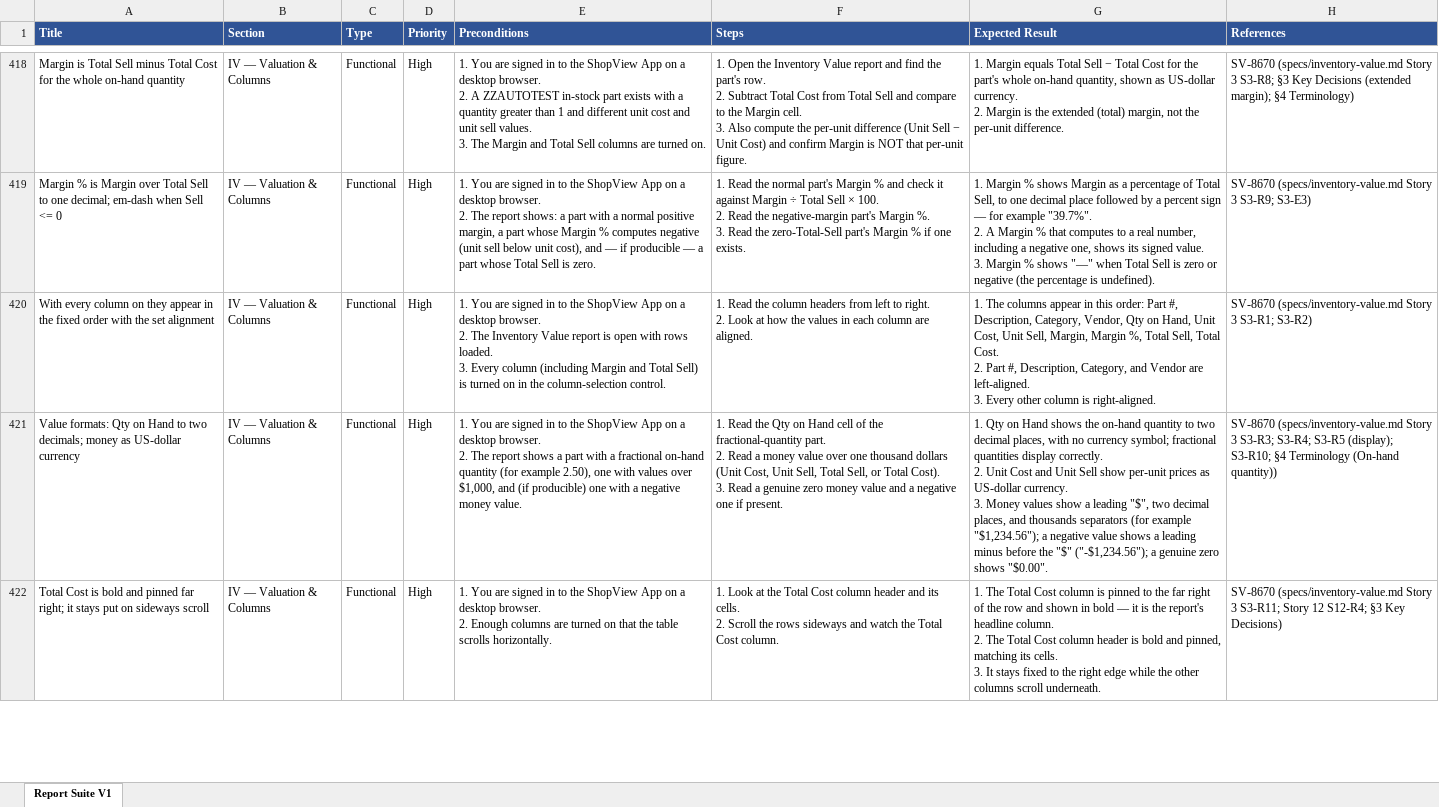
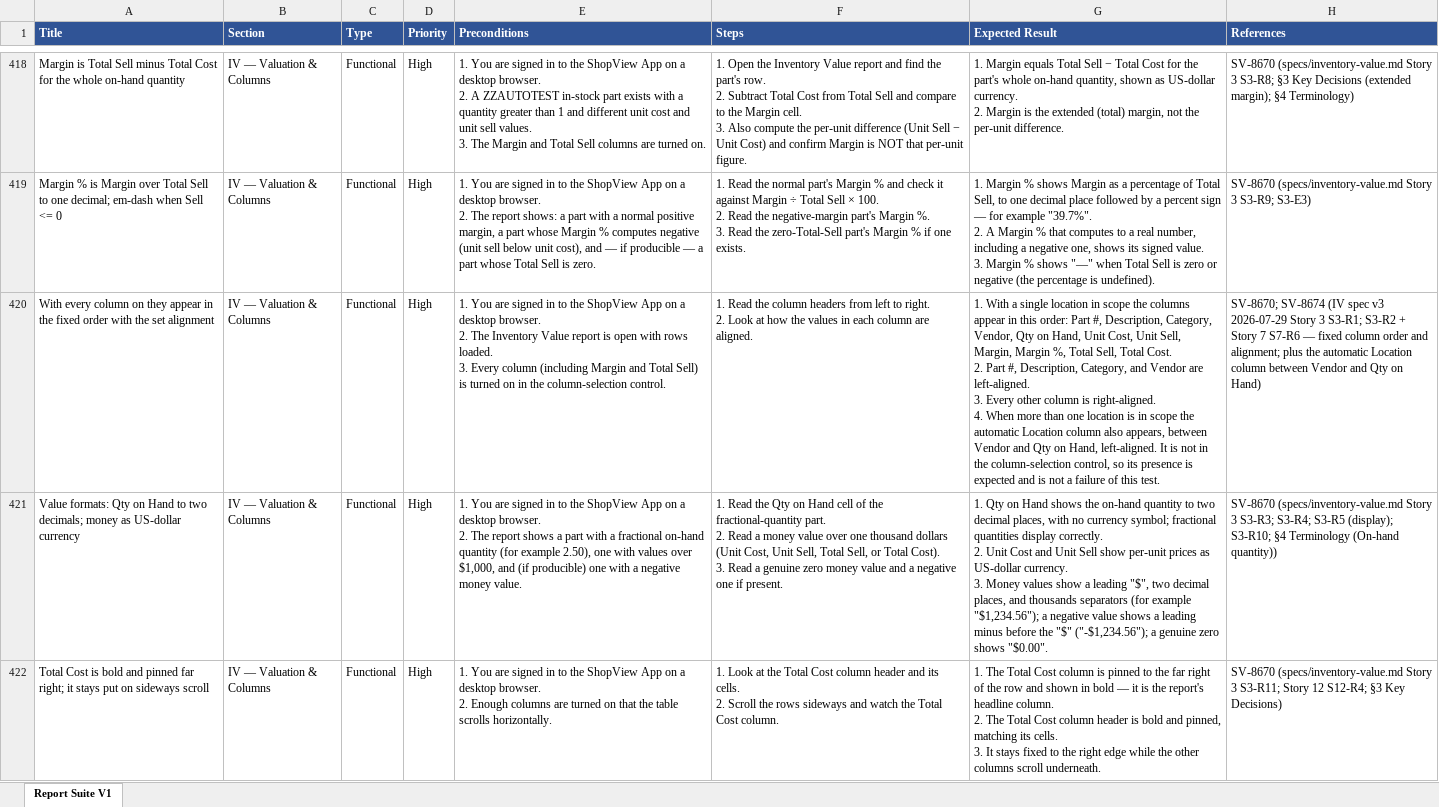
Before and after one commit to bilalmuzamil-sketch/Manual-test-Cases, an Excel workbook: testrail-import/report-suite-v1-testrail-import.xlsx, sheet Report Suite V1, drawn as a sheet; only a part is shown, gaps mark what is left out; values as stored, in another font and other column widths than the file's, no borders; ↵ is a line break in a cell; the diff covers the shown part only; the diff names each change by its address in the sheet, - before the commit and + after, or states it on an @@ line.

```diff
--- a/testrail-import/report-suite-v1-testrail-import.xlsx (sheet Report Suite V1)
+++ b/testrail-import/report-suite-v1-testrail-import.xlsx (sheet Report Suite V1)
-G420 (Expected Result): 1. The columns appear in this order: Part #, Description, Category, Vendor, Qty on Hand, Unit Cost, Unit Sell, Margin, Margin %, Total Sell, Total Cost. ↵ 2. Part #, Description, Category, and Vendor are left-aligned. ↵ 3. Every other column is right-aligned.
+G420 (Expected Result): 1. With a single location in scope the columns appear in this order: Part #, Description, Category, Vendor, Qty on Hand, Unit Cost, Unit Sell, Margin, Margin %, Total Sell, Total Cost. ↵ 2. Part #, Description, Category, and Vendor are left-aligned. ↵ 3. Every other column is right-aligned. ↵ 4. When more than one location is in scope the automatic Location column also appears, between Vendor and Qty on Hand, left-aligned. It is not in the column-selection control, so its presence is expected and is not a failure of this test.
-H420 (References): SV-8670 (specs/inventory-value.md Story 3 S3-R1; S3-R2)
+H420 (References): SV-8670; SV-8674 (IV spec v3 2026-07-29 Story 3 S3-R1; S3-R2 + Story 7 S7-R6 — fixed column order and alignment; plus the automatic Location column between Vendor and Qty on Hand)
```
Also changed, not shown: 57 edited cells elsewhere in this sheet, testrail-import/Report-Suite_Inventory-Value-Report_testrail-import.xlsx, testrail-import/Report-Suite_Parts-Velocity-Report_testrail-import.xlsx, 12 other files.
